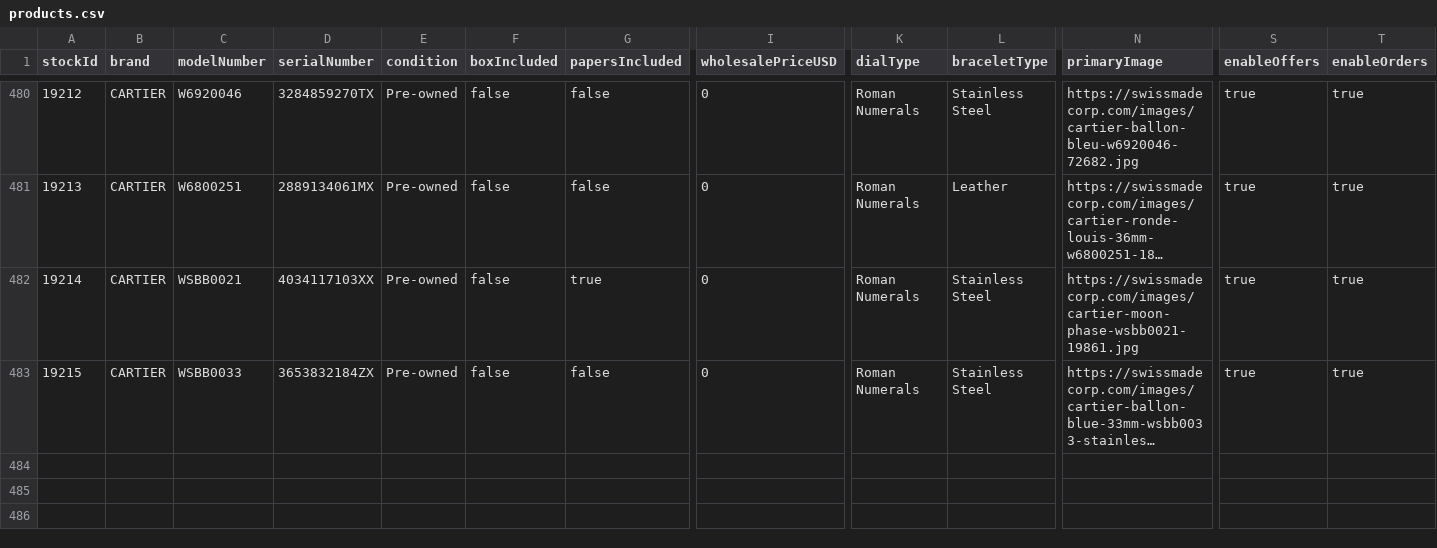
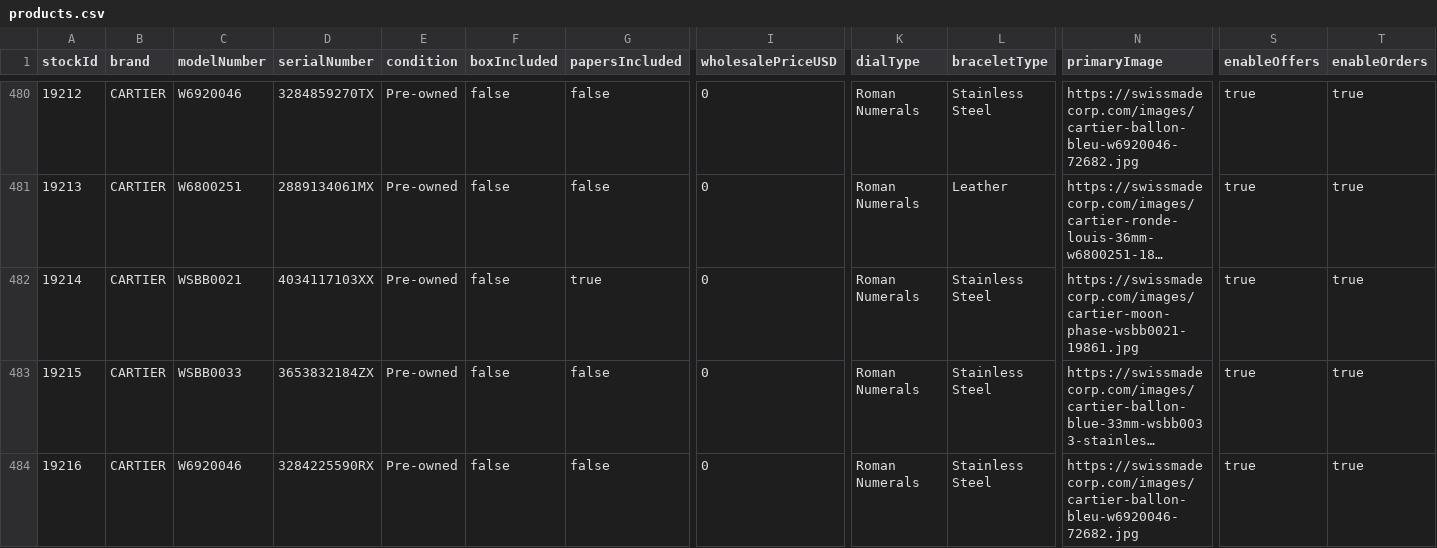
Before and after one commit to swissmadecorp/swissmadecorp-repo, a CSV file: public/uploads/products.csv, drawn as a sheet; only a part is shown, gaps mark what is left out; long unchanged cells end in …; rows hold the shown columns only; the diff names each change by its address in the sheet, - before the commit and + after, or states it on an @@ line.

```diff
--- a/public/uploads/products.csv
+++ b/public/uploads/products.csv
+row 484: 19216 | CARTIER | W6920046 | 3284225590RX | Pre-owned | false | false | 0 | Roman Numerals | Stainless Steel | https://swissmadecorp.com/images/cartier-ballon-bleu-w6920046-72682.jpg | true | true
```
Also changed, not shown: 8 other files.
